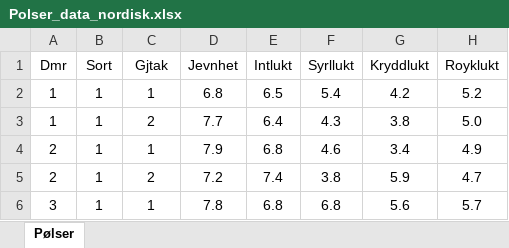
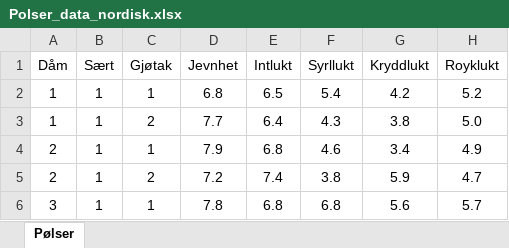
Before and after one commit to TGXnet/consumercheck, an Excel workbook: src/datasets/Polser_data_nordisk.xlsx, sheet Pølser, drawn as a sheet; only a part is shown; values as stored, in another font and other column widths than the file's, no borders; the diff names each change by its address in the sheet, - before the commit and + after, or states it on an @@ line.

Commit message:
Xls and xlsx support for different codepages.

```diff
--- a/src/datasets/Polser_data_nordisk.xlsx (sheet Pølser)
+++ b/src/datasets/Polser_data_nordisk.xlsx (sheet Pølser)
-A1: Dmr
+A1: Dåm
-B1: Sort
+B1: Sært
-C1: Gjtak
+C1: Gjøtak
```
Also changed, not shown: 4 other files.
